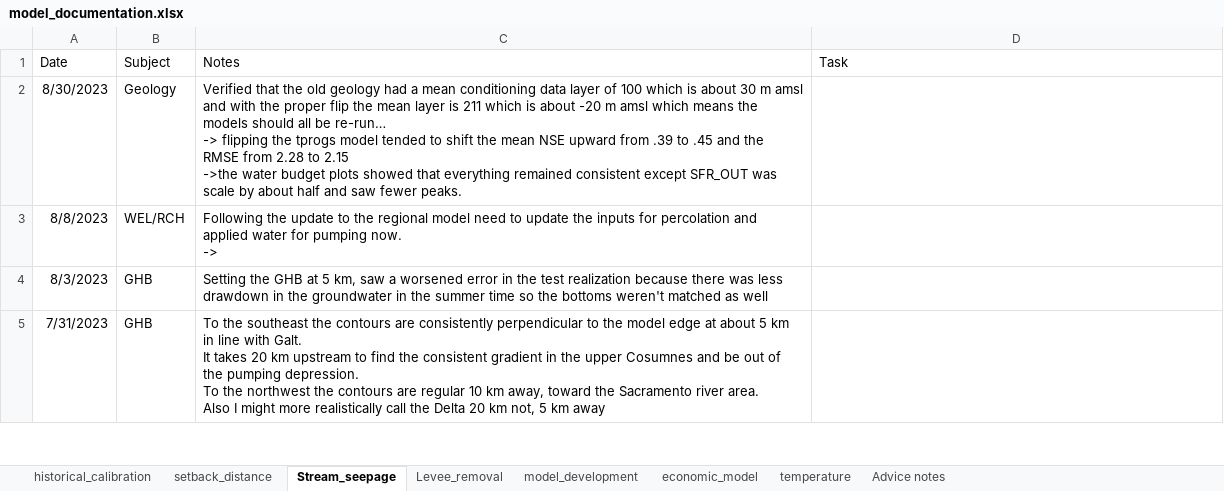
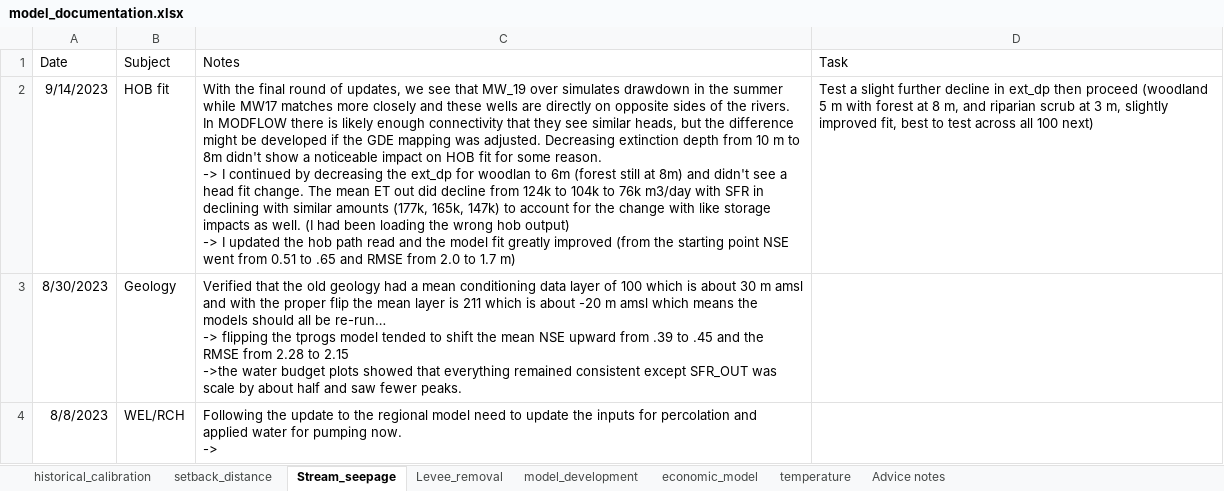
Before and after one commit to andrewcalderwood/CosumnesRiverRecharge, an Excel workbook: Projects/model_documentation.xlsx, sheet Stream_seepage, drawn as a sheet; only a part is shown; the shorter side is filled out with more unchanged rows; values as stored, in another font and other column widths than the file's, no borders; ↵ is a line break in a cell; the diff names each change by its address in the sheet, - before the commit and + after, or states it on an @@ line.

Commit message:
Mostly Oneto-Denier model refinement
-Fix notebook naming
- update EVT ext_dp in Oneto-Denier model
- update EVT input processing for regional

```diff
--- a/Projects/model_documentation.xlsx (sheet Stream_seepage)
+++ b/Projects/model_documentation.xlsx (sheet Stream_seepage)
+row 2: 9/14/2023 | HOB fit | With the final round of updates, we see that MW_19 over simulates drawdown in the summer while MW17 matches more closely and these wells are directly on opposite sides of the rivers. In MODFLOW there is likely enough connectivity that they see similar heads, but the difference might be developed if the GDE mapping was adjusted. Decreasing extinction depth from 10 m to 8m didn't show a noticeable impact on HOB fit for some reason. ↵ -> I continued by decreasing the ext_dp for woodlan to 6m (forest still at 8m) and didn't see a head fit change. The mean ET out did decline from 124k to 104k to 76k m3/day with SFR in declining with similar amounts (177k, 165k, 147k) to account for the change with like storage impacts as well. (I had been loading the wrong hob output) ↵ -> I updated the hob path read and the model fit greatly improved (from the starting point NSE went from 0.51 to .65 and RMSE from 2.0 to 1.7 m) | Test a slight further decline in ext_dp then proceed (woodland 5 m with forest at 8 m, and riparian scrub at 3 m, slightly improved fit, best to test across all 100 next)
```
Also changed, not shown: 36 other files.
